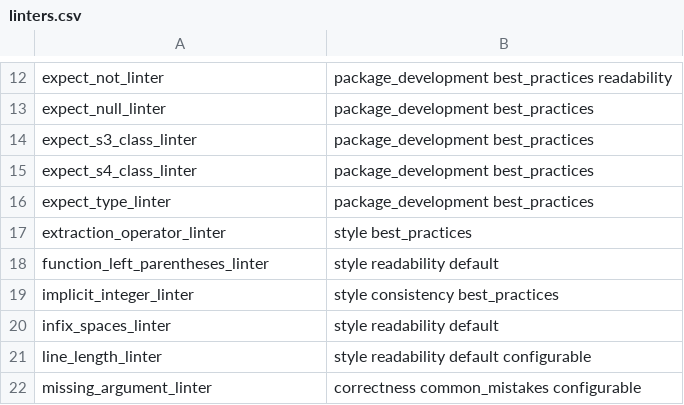
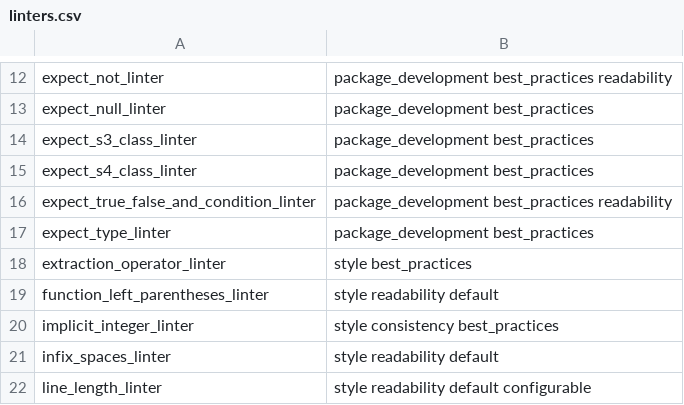
Before and after one commit to r-lib/lintr, a CSV file: inst/lintr/linters.csv, drawn as a sheet; only a part is shown, gaps mark what is left out; the shorter side is filled out with more unchanged rows; the diff names each change by its address in the sheet, - before the commit and + after, or states it on an @@ line.

Commit message:
New expect_true_false_and_condition_linter

```diff
--- a/inst/lintr/linters.csv
+++ b/inst/lintr/linters.csv
+row 16: expect_true_false_and_condition_linter | package_development best_practices readability
```
Also changed, not shown: 11 other files.
